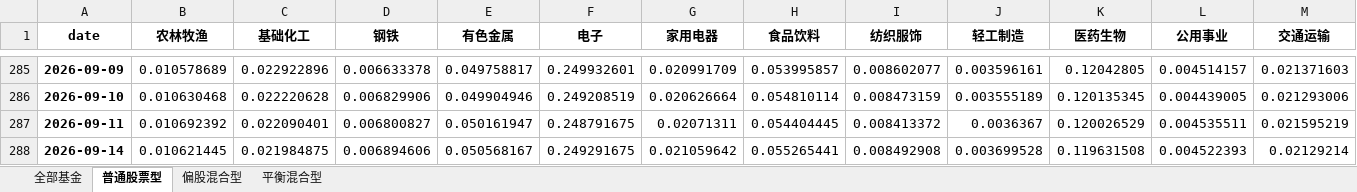
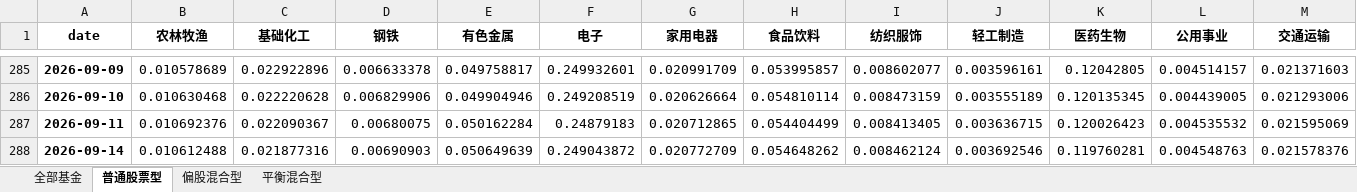
Before and after one commit to Ron-Wang/InvestmentQuant, an Excel workbook: analysis-fund-sector/industry_avg_position.xlsx, sheet 普通股票型, drawn as a sheet; only a part is shown, gaps mark what is left out; values as stored, in another font and other column widths than the file's, no borders; the diff covers the shown part only; the diff names each change by its address in the sheet, - before the commit and + after, or states it on an @@ line.

```diff
--- a/analysis-fund-sector/industry_avg_position.xlsx (sheet 普通股票型)
+++ b/analysis-fund-sector/industry_avg_position.xlsx (sheet 普通股票型)
-B287 (农林牧渔): 0.010692392
+B287 (农林牧渔): 0.010692376
-C287 (基础化工): 0.022090401
+C287 (基础化工): 0.022090367
-D287 (钢铁): 0.006800827
+D287 (钢铁): 0.00680075
-E287 (有色金属): 0.050161947
+E287 (有色金属): 0.050162284
-F287 (电子): 0.248791675
+F287 (电子): 0.24879183
-G287 (家用电器): 0.02071311
+G287 (家用电器): 0.020712865
-H287 (食品饮料): 0.054404445
+H287 (食品饮料): 0.054404499
-I287 (纺织服饰): 0.008413372
+I287 (纺织服饰): 0.008413405
-J287 (轻工制造): 0.0036367
+J287 (轻工制造): 0.003636715
-K287 (医药生物): 0.120026529
+K287 (医药生物): 0.120026423
-L287 (公用事业): 0.004535511
+L287 (公用事业): 0.004535532
-M287 (交通运输): 0.021595219
+M287 (交通运输): 0.021595069
-B288 (农林牧渔): 0.010621445
+B288 (农林牧渔): 0.010612488
-C288 (基础化工): 0.021984875
+C288 (基础化工): 0.021877316
-D288 (钢铁): 0.006894606
+D288 (钢铁): 0.00690903
-E288 (有色金属): 0.050568167
+E288 (有色金属): 0.050649639
-F288 (电子): 0.249291675
+F288 (电子): 0.249043872
-G288 (家用电器): 0.021059642
+G288 (家用电器): 0.020772709
-H288 (食品饮料): 0.055265441
+H288 (食品饮料): 0.054648262
-I288 (纺织服饰): 0.008492908
+I288 (纺织服饰): 0.008462124
-J288 (轻工制造): 0.003699528
+J288 (轻工制造): 0.003692546
-K288 (医药生物): 0.119631508
+K288 (医药生物): 0.119760281
-L288 (公用事业): 0.004522393
+L288 (公用事业): 0.004548763
-M288 (交通运输): 0.02129214
+M288 (交通运输): 0.021578376
```
Also changed, not shown: 174 edited cells elsewhere in this sheet, sheet 平衡混合型, sheet 全部基金, sheet 偏股混合型.
